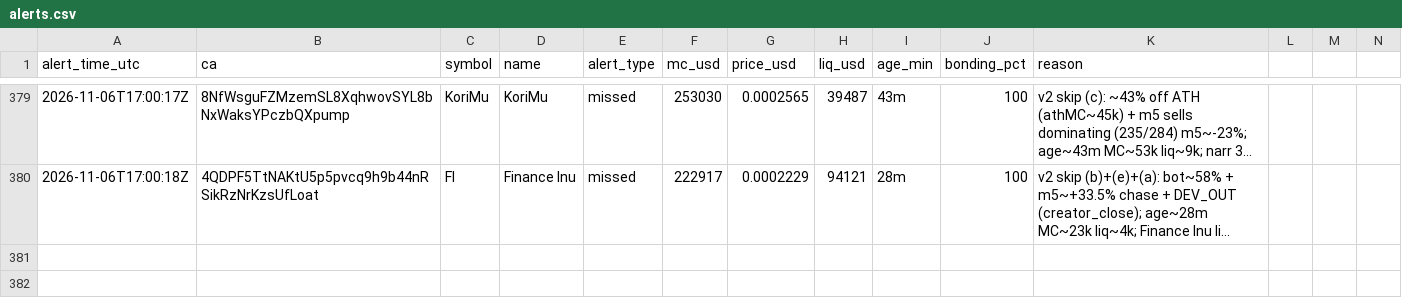
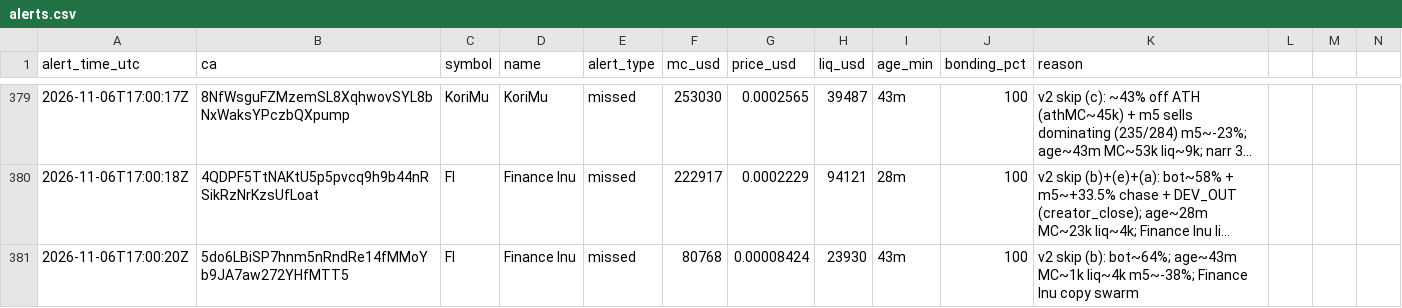
Before and after one commit to andreolf/memecoin-paper-tracker, a CSV file: data/alerts.csv, drawn as a sheet; only a part is shown, gaps mark what is left out; long unchanged cells end in …; rows hold the shown columns only; the diff names each change by its address in the sheet, - before the commit and + after, or states it on an @@ line.

Commit message:
alert: FI

```diff
--- a/data/alerts.csv
+++ b/data/alerts.csv
+row 381: 2026-11-06T17:00:20Z | 5do6LBiSP7hnm5nRndRe14fMMoYb9JA7aw272YHfMTT5 | FI | Finance Inu | missed | 80768 | 0.00008424 | 23930 | 43m | 100 | v2 skip (b): bot~64%; age~43m MC~1k liq~4k m5~-38%; Finance Inu copy swarm
```
